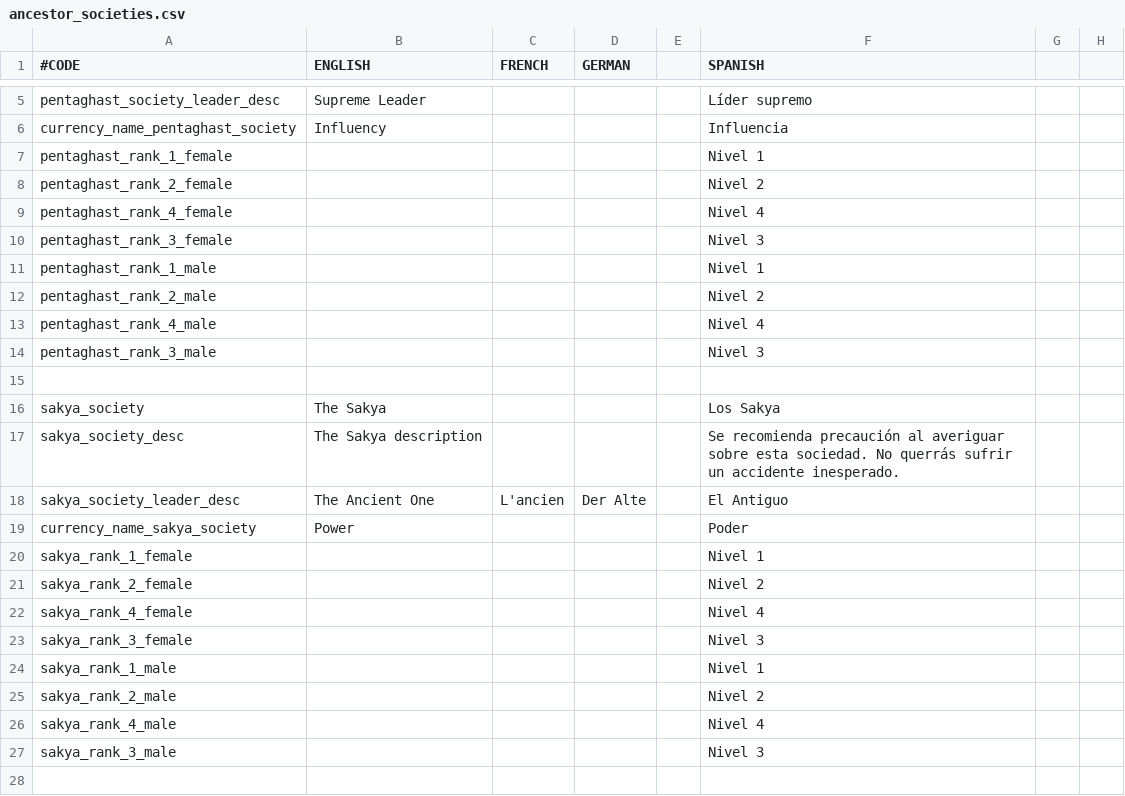
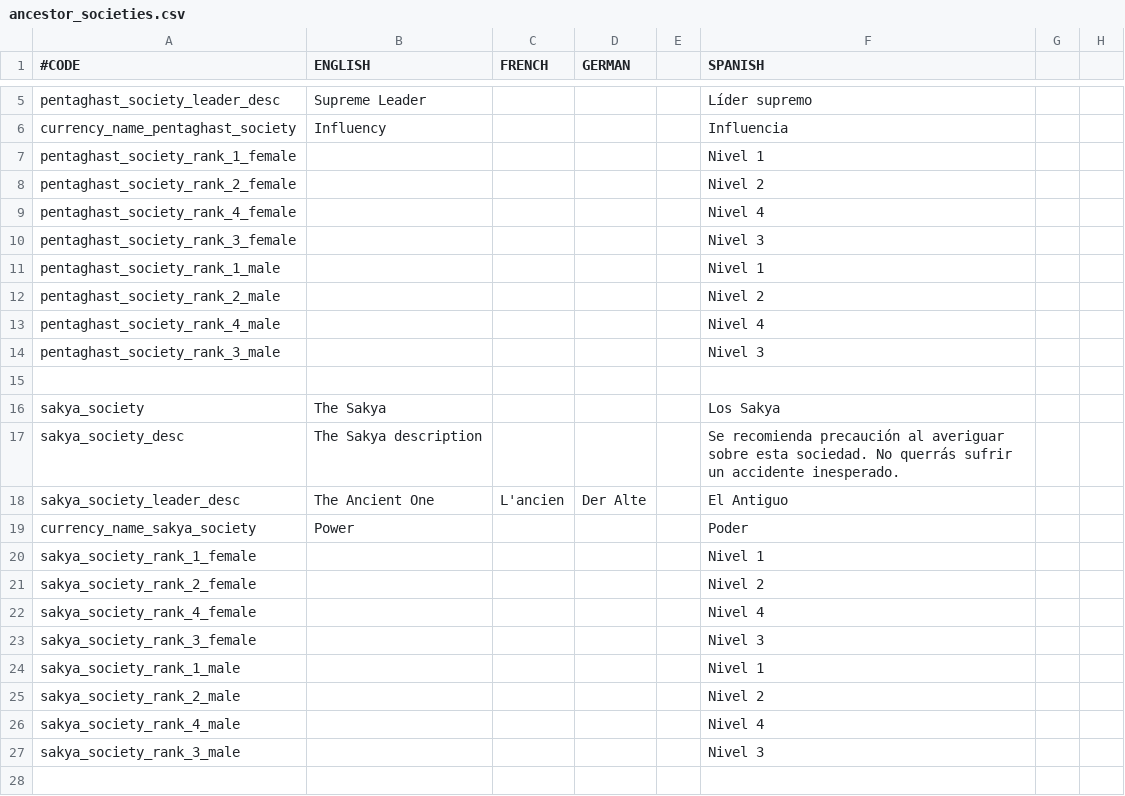
Before and after one commit to Maytok/ByakuganSharingan, a CSV file: localisation/ancestor_societies.csv, drawn as a sheet; only a part is shown, gaps mark what is left out; the diff names each change by its address in the sheet, - before the commit and + after, or states it on an @@ line.

Commit message:
Create Pentaghast society core :rocket:

```diff
--- a/localisation/ancestor_societies.csv
+++ b/localisation/ancestor_societies.csv
-A7 (#CODE): pentaghast_rank_1_female
+A7 (#CODE): pentaghast_society_rank_1_female
-A8 (#CODE): pentaghast_rank_2_female
+A8 (#CODE): pentaghast_society_rank_2_female
-A9 (#CODE): pentaghast_rank_4_female
+A9 (#CODE): pentaghast_society_rank_4_female
-A10 (#CODE): pentaghast_rank_3_female
+A10 (#CODE): pentaghast_society_rank_3_female
-A11 (#CODE): pentaghast_rank_1_male
+A11 (#CODE): pentaghast_society_rank_1_male
-A12 (#CODE): pentaghast_rank_2_male
+A12 (#CODE): pentaghast_society_rank_2_male
-A13 (#CODE): pentaghast_rank_4_male
+A13 (#CODE): pentaghast_society_rank_4_male
-A14 (#CODE): pentaghast_rank_3_male
+A14 (#CODE): pentaghast_society_rank_3_male
-A20 (#CODE): sakya_rank_1_female
+A20 (#CODE): sakya_society_rank_1_female
-A21 (#CODE): sakya_rank_2_female
+A21 (#CODE): sakya_society_rank_2_female
-A22 (#CODE): sakya_rank_4_female
+A22 (#CODE): sakya_society_rank_4_female
-A23 (#CODE): sakya_rank_3_female
+A23 (#CODE): sakya_society_rank_3_female
-A24 (#CODE): sakya_rank_1_male
+A24 (#CODE): sakya_society_rank_1_male
-A25 (#CODE): sakya_rank_2_male
+A25 (#CODE): sakya_society_rank_2_male
-A26 (#CODE): sakya_rank_4_male
+A26 (#CODE): sakya_society_rank_4_male
-A27 (#CODE): sakya_rank_3_male
+A27 (#CODE): sakya_society_rank_3_male
```
Also changed, not shown: 1 other file.
